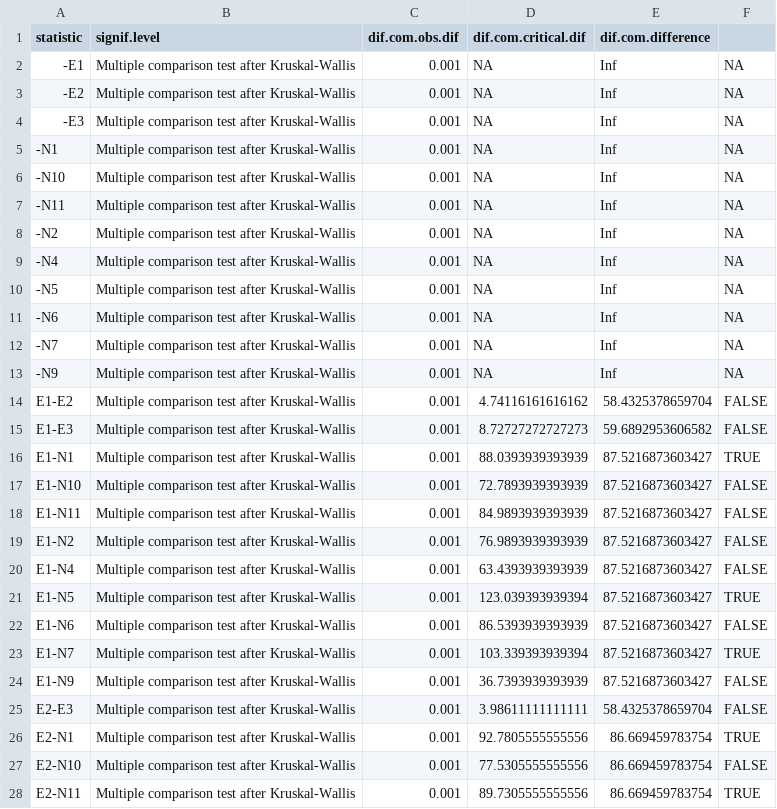
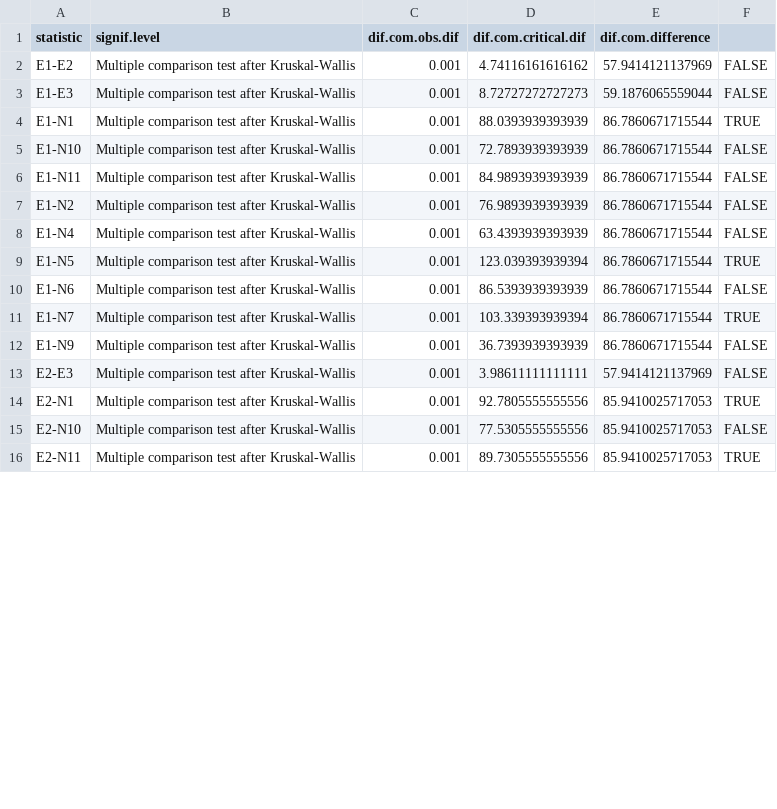
Before and after one commit to paleoduchess/During-experiment-r-code, a CSV file: strikes.within.csv, drawn as a sheet; only a part is shown; the diff covers the shown part only.

```diff
--- a/strikes.within.csv
+++ b/strikes.within.csv
@@ -1,28 +1,16 @@
 "statistic","signif.level","dif.com.obs.dif","dif.com.critical.dif","dif.com.difference"
-"-E1","Multiple comparison test after Kruskal-Wallis",0.001,NA,Inf,NA
-"-E2","Multiple comparison test after Kruskal-Wallis",0.001,NA,Inf,NA
-"-E3","Multiple comparison test after Kruskal-Wallis",0.001,NA,Inf,NA
-"-N1","Multiple comparison test after Kruskal-Wallis",0.001,NA,Inf,NA
-"-N10","Multiple comparison test after Kruskal-Wallis",0.001,NA,Inf,NA
-"-N11","Multiple comparison test after Kruskal-Wallis",0.001,NA,Inf,NA
-"-N2","Multiple comparison test after Kruskal-Wallis",0.001,NA,Inf,NA
-"-N4","Multiple comparison test after Kruskal-Wallis",0.001,NA,Inf,NA
-"-N5","Multiple comparison test after Kruskal-Wallis",0.001,NA,Inf,NA
-"-N6","Multiple comparison test after Kruskal-Wallis",0.001,NA,Inf,NA
-"-N7","Multiple comparison test after Kruskal-Wallis",0.001,NA,Inf,NA
-"-N9","Multiple comparison test after Kruskal-Wallis",0.001,NA,Inf,NA
-"E1-E2","Multiple comparison test after Kruskal-Wallis",0.001,4.74116161616162,58.4325378659704,FALSE
-"E1-E3","Multiple comparison test after Kruskal-Wallis",0.001,8.72727272727273,59.6892953606582,FALSE
-"E1-N1","Multiple comparison test after Kruskal-Wallis",0.001,88.0393939393939,87.5216873603427,TRUE
-"E1-N10","Multiple comparison test after Kruskal-Wallis",0.001,72.7893939393939,87.5216873603427,FALSE
-"E1-N11","Multiple comparison test after Kruskal-Wallis",0.001,84.9893939393939,87.5216873603427,FALSE
-"E1-N2","Multiple comparison test after Kruskal-Wallis",0.001,76.9893939393939,87.5216873603427,FALSE
-"E1-N4","Multiple comparison test after Kruskal-Wallis",0.001,63.4393939393939,87.5216873603427,FALSE
-"E1-N5","Multiple comparison test after Kruskal-Wallis",0.001,123.039393939394,87.5216873603427,TRUE
-"E1-N6","Multiple comparison test after Kruskal-Wallis",0.001,86.5393939393939,87.5216873603427,FALSE
-"E1-N7","Multiple comparison test after Kruskal-Wallis",0.001,103.339393939394,87.5216873603427,TRUE
-"E1-N9","Multiple comparison test after Kruskal-Wallis",0.001,36.7393939393939,87.5216873603427,FALSE
-"E2-E3","Multiple comparison test after Kruskal-Wallis",0.001,3.98611111111111,58.4325378659704,FALSE
-"E2-N1","Multiple comparison test after Kruskal-Wallis",0.001,92.7805555555556,86.669459783754,TRUE
-"E2-N10","Multiple comparison test after Kruskal-Wallis",0.001,77.5305555555556,86.669459783754,FALSE
-"E2-N11","Multiple comparison test after Kruskal-Wallis",0.001,89.7305555555556,86.669459783754,TRUE
+"E1-E2","Multiple comparison test after Kruskal-Wallis",0.001,4.74116161616162,57.9414121137969,FALSE
+"E1-E3","Multiple comparison test after Kruskal-Wallis",0.001,8.72727272727273,59.1876065559044,FALSE
+"E1-N1","Multiple comparison test after Kruskal-Wallis",0.001,88.0393939393939,86.7860671715544,TRUE
+"E1-N10","Multiple comparison test after Kruskal-Wallis",0.001,72.7893939393939,86.7860671715544,FALSE
+"E1-N11","Multiple comparison test after Kruskal-Wallis",0.001,84.9893939393939,86.7860671715544,FALSE
+"E1-N2","Multiple comparison test after Kruskal-Wallis",0.001,76.9893939393939,86.7860671715544,FALSE
+"E1-N4","Multiple comparison test after Kruskal-Wallis",0.001,63.4393939393939,86.7860671715544,FALSE
+"E1-N5","Multiple comparison test after Kruskal-Wallis",0.001,123.039393939394,86.7860671715544,TRUE
+"E1-N6","Multiple comparison test after Kruskal-Wallis",0.001,86.5393939393939,86.7860671715544,FALSE
+"E1-N7","Multiple comparison test after Kruskal-Wallis",0.001,103.339393939394,86.7860671715544,TRUE
+"E1-N9","Multiple comparison test after Kruskal-Wallis",0.001,36.7393939393939,86.7860671715544,FALSE
+"E2-E3","Multiple comparison test after Kruskal-Wallis",0.001,3.98611111111111,57.9414121137969,FALSE
+"E2-N1","Multiple comparison test after Kruskal-Wallis",0.001,92.7805555555556,85.9410025717053,TRUE
+"E2-N10","Multiple comparison test after Kruskal-Wallis",0.001,77.5305555555556,85.9410025717053,FALSE
+"E2-N11","Multiple comparison test after Kruskal-Wallis",0.001,89.7305555555556,85.9410025717053,TRUE
```
Also changed, not shown: 51 edited cells elsewhere in this file, efficiency.within.csv, success.efficiency.within.csv, 17 other files.
